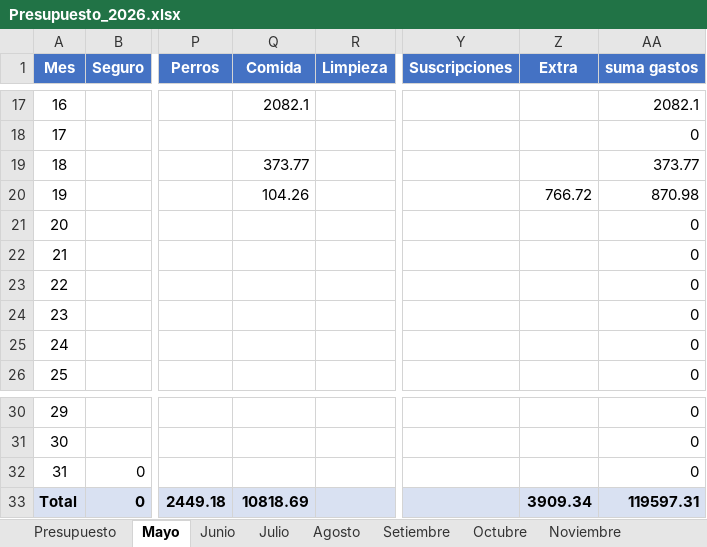
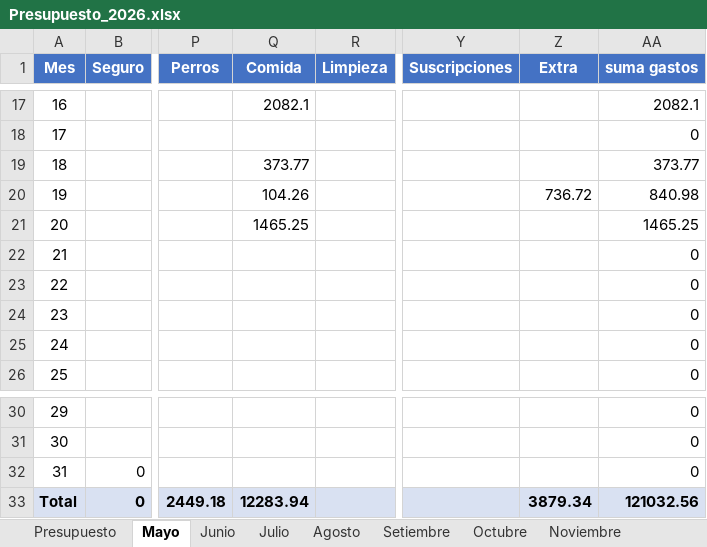
Before and after one commit to PersonalCasa/Presupuesto, an Excel workbook: Presupuesto_2026.xlsx, sheet Mayo, drawn as a sheet; only a part is shown, gaps mark what is left out; values as stored, in another font and other column widths than the file's, no borders; the diff names each change by its address in the sheet, - before the commit and + after, or states it on an @@ line.

```diff
--- a/Presupuesto_2026.xlsx (sheet Mayo)
+++ b/Presupuesto_2026.xlsx (sheet Mayo)
-Z20 (Extra): 766.72
+Z20 (Extra): 736.72
-AA20 (suma gastos): 870.98
+AA20 (suma gastos): 840.98
-Q21 (Comida): (empty)
+Q21 (Comida): 1465.25
-AA21 (suma gastos): 0
+AA21 (suma gastos): 1465.25
-Q33 (Comida): 10818.69
+Q33 (Comida): 12283.94
-Z33 (Extra): 3909.34
+Z33 (Extra): 3879.34
-AA33 (suma gastos): 119597.31
+AA33 (suma gastos): 121032.56
```
Also changed, not shown: sheet Presupuesto.
